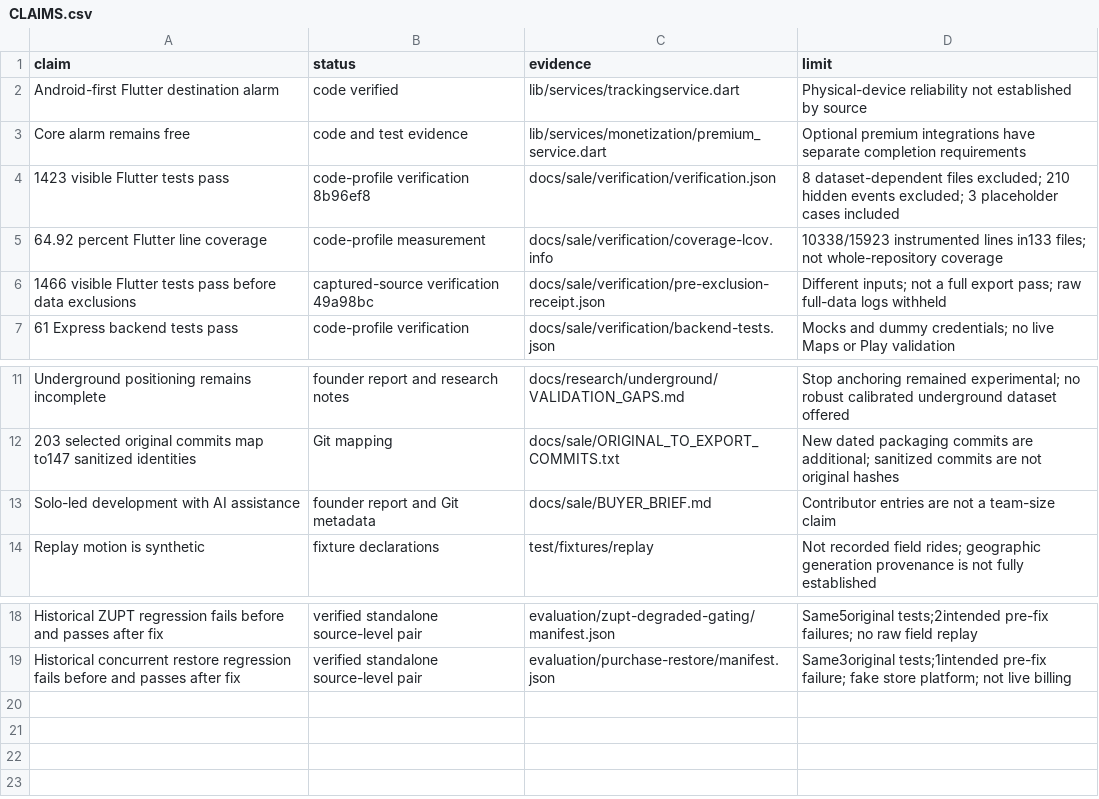
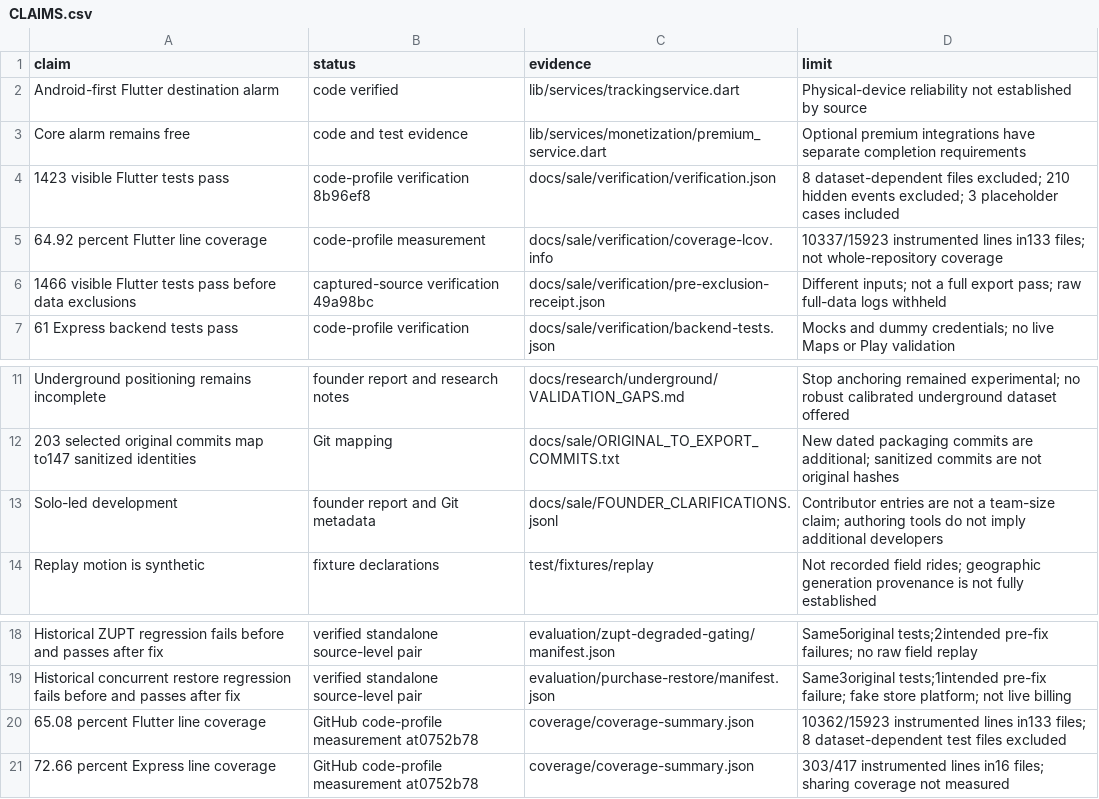
Before and after one commit to Raed2180416/GeoWake-Engineering-Archive, a CSV file: docs/sale/CLAIMS.csv, drawn as a sheet; only a part is shown, gaps mark what is left out.

Commit message:
Explain underground research and publish measured coverage evidence

```diff
--- a/docs/sale/CLAIMS.csv
+++ b/docs/sale/CLAIMS.csv
@@ -4,3 +4,3 @@ Core alarm remains free,code and test evidence,lib/services/monetization/premium
 1423 visible Flutter tests pass,code-profile verification 8b96ef8,docs/sale/verification/verification.json,8 dataset-dependent files excluded; 210 hidden events excluded; 3 placeholder cases included
-64.92 percent Flutter line coverage,code-profile measurement,docs/sale/verification/coverage-lcov.info,10338/15923 instrumented lines in133 files; not whole-repository coverage
+64.92 percent Flutter line coverage,code-profile measurement,docs/sale/verification/coverage-lcov.info,10337/15923 instrumented lines in133 files; not whole-repository coverage
 1466 visible Flutter tests pass before data exclusions,captured-source verification 49a98bc,docs/sale/verification/pre-exclusion-receipt.json,Different inputs; not a full export pass; raw full-data logs withheld
@@ -12,3 +12,3 @@ Underground positioning remains incomplete,founder report and research notes,doc
 203 selected original commits map to147 sanitized identities,Git mapping,docs/sale/ORIGINAL_TO_EXPORT_COMMITS.txt,New dated packaging commits are additional; sanitized commits are not original hashes
-Solo-led development with AI assistance,founder report and Git metadata,docs/sale/BUYER_BRIEF.md,Contributor entries are not a team-size claim
+Solo-led development,founder report and Git metadata,docs/sale/FOUNDER_CLARIFICATIONS.jsonl,Contributor entries are not a team-size claim; authoring tools do not imply additional developers
 Replay motion is synthetic,fixture declarations,test/fixtures/replay,Not recorded field rides; geographic generation provenance is not fully established
@@ -19 +19,3 @@ Historical ZUPT regression fails before and passes after fix,verified standalone
 Historical concurrent restore regression fails before and passes after fix,verified standalone source-level pair,evaluation/purchase-restore/manifest.json,Same3original tests;1intended pre-fix failure; fake store platform; not live billing
+65.08 percent Flutter line coverage,GitHub code-profile measurement at0752b78,coverage/coverage-summary.json,10362/15923 instrumented lines in133 files; 8 dataset-dependent test files excluded
+72.66 percent Express line coverage,GitHub code-profile measurement at0752b78,coverage/coverage-summary.json,303/417 instrumented lines in16 files; sharing coverage not measured
```
Also changed, not shown: 8 other files.
